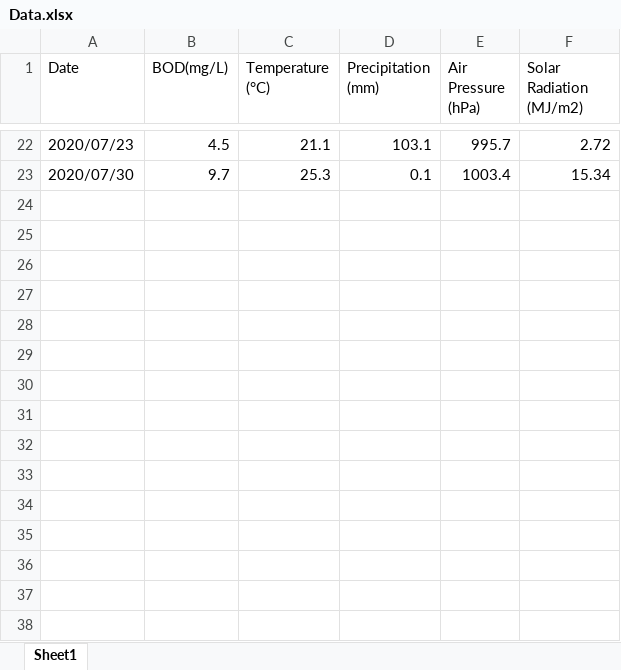
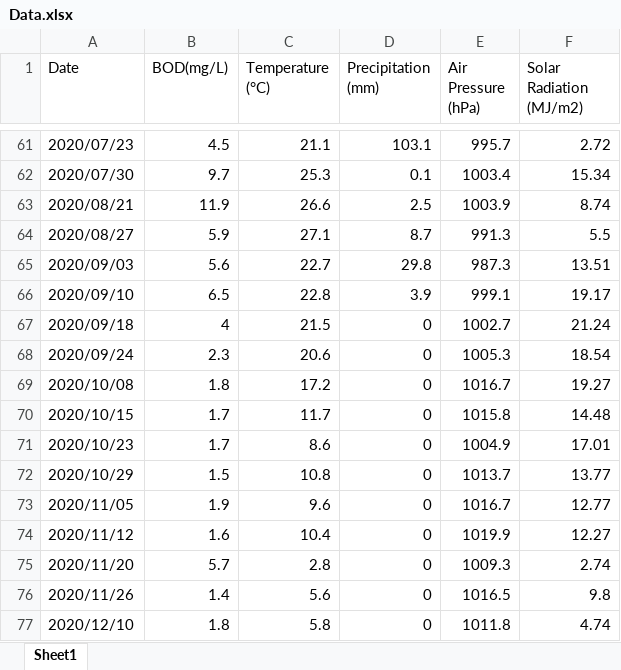
Before and after one commit to Fedeloz/Jungnangcheon_BOD_prediction, an Excel workbook: readonly/Data.xlsx, sheet Sheet1, drawn as a sheet; only a part is shown, gaps mark what is left out; values as stored, in another font and other column widths than the file's, no borders; the diff covers the shown part only; the diff names each change by its address in the sheet, - before the commit and + after, or states it on an @@ line.

```diff
--- a/readonly/Data.xlsx (sheet Sheet1)
+++ b/readonly/Data.xlsx (sheet Sheet1)
+row 63: 2020/08/21 | 11.9 | 26.6 | 2.5 | 1003.9 | 8.74
+row 64: 2020/08/27 | 5.9 | 27.1 | 8.7 | 991.3 | 5.5
+row 65: 2020/09/03 | 5.6 | 22.7 | 29.8 | 987.3 | 13.51
+row 66: 2020/09/10 | 6.5 | 22.8 | 3.9 | 999.1 | 19.17
+row 67: 2020/09/18 | 4 | 21.5 | 0 | 1002.7 | 21.24
+row 68: 2020/09/24 | 2.3 | 20.6 | 0 | 1005.3 | 18.54
+row 69: 2020/10/08 | 1.8 | 17.2 | 0 | 1016.7 | 19.27
+row 70: 2020/10/15 | 1.7 | 11.7 | 0 | 1015.8 | 14.48
+row 71: 2020/10/23 | 1.7 | 8.6 | 0 | 1004.9 | 17.01
+row 72: 2020/10/29 | 1.5 | 10.8 | 0 | 1013.7 | 13.77
+row 73: 2020/11/05 | 1.9 | 9.6 | 0 | 1016.7 | 12.77
+row 74: 2020/11/12 | 1.6 | 10.4 | 0 | 1019.9 | 12.27
+row 75: 2020/11/20 | 5.7 | 2.8 | 0 | 1009.3 | 2.74
+row 76: 2020/11/26 | 1.4 | 5.6 | 0 | 1016.5 | 9.8
+row 77: 2020/12/10 | 1.8 | 5.8 | 0 | 1011.8 | 4.74
```
Also changed, not shown: 39 added rows elsewhere in this sheet, 4 other files.
